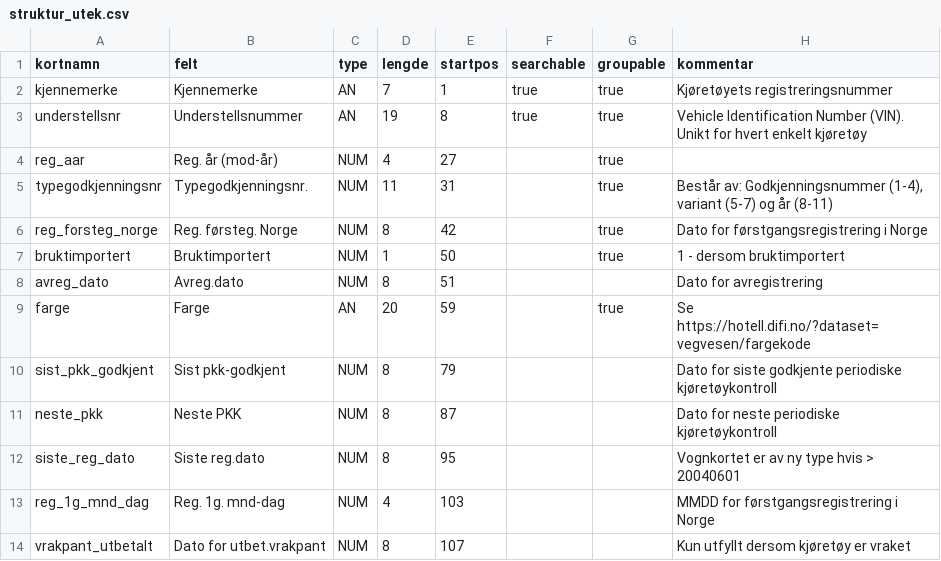
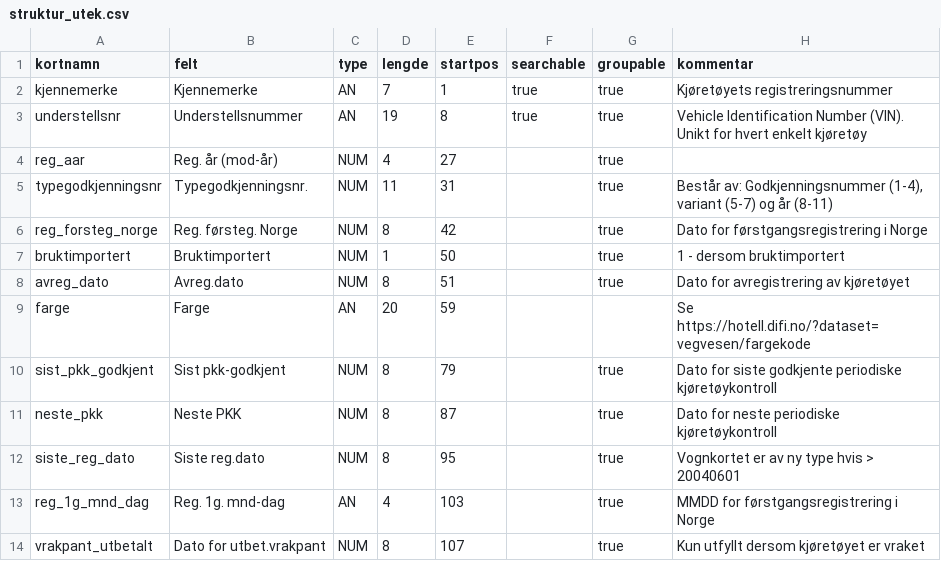
Before and after one commit to livarb/vehicledata, a CSV file: struktur_utek.csv, drawn as a sheet.

```diff
--- a/struktur_utek.csv
+++ b/struktur_utek.csv
@@ -7,8 +7,8 @@ reg_forsteg_norge;Reg. førsteg. Norge;NUM;8;42;;true;Dato for førstgangsregist
 bruktimportert;Bruktimportert;NUM;1;50;;true;1 - dersom bruktimportert
-avreg_dato;Avreg.dato;NUM;8;51;;;Dato for avregistrering
-farge;Farge;AN;20;59;;true;Se https://hotell.difi.no/?dataset=vegvesen/fargekode
-sist_pkk_godkjent;Sist pkk-godkjent;NUM;8;79;;;Dato for siste godkjente periodiske kjøretøykontroll
-neste_pkk;Neste PKK;NUM;8;87;;;Dato for neste periodiske kjøretøykontroll
-siste_reg_dato;Siste reg.dato;NUM;8;95;;;Vognkortet er av ny type hvis > 20040601
-reg_1g_mnd_dag;Reg. 1g. mnd-dag;NUM;4;103;;;MMDD for førstgangsregistrering i Norge
-vrakpant_utbetalt;Dato for utbet.vrakpant;NUM;8;107;;;Kun utfyllt dersom kjøretøy er vraket
+avreg_dato;Avreg.dato;NUM;8;51;;true;Dato for avregistrering av kjøretøyet
+farge;Farge;AN;20;59;;;Se https://hotell.difi.no/?dataset=vegvesen/fargekode
+sist_pkk_godkjent;Sist pkk-godkjent;NUM;8;79;;true;Dato for siste godkjente periodiske kjøretøykontroll
+neste_pkk;Neste PKK;NUM;8;87;;true;Dato for neste periodiske kjøretøykontroll
+siste_reg_dato;Siste reg.dato;NUM;8;95;;true;Vognkortet er av ny type hvis > 20040601
+reg_1g_mnd_dag;Reg. 1g. mnd-dag;AN;4;103;;true;MMDD for førstgangsregistrering i Norge
+vrakpant_utbetalt;Dato for utbet.vrakpant;NUM;8;107;;true;Kun utfyllt dersom kjøretøyet er vraket
```
Also changed, not shown: struktur_tekn.csv, struktur_typg.csv.
